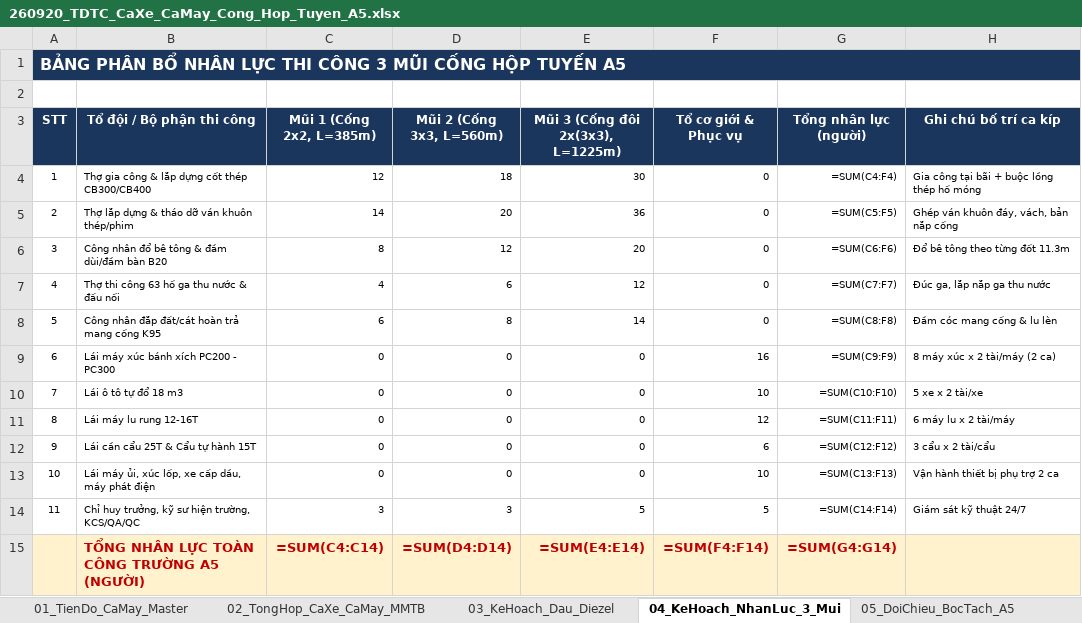
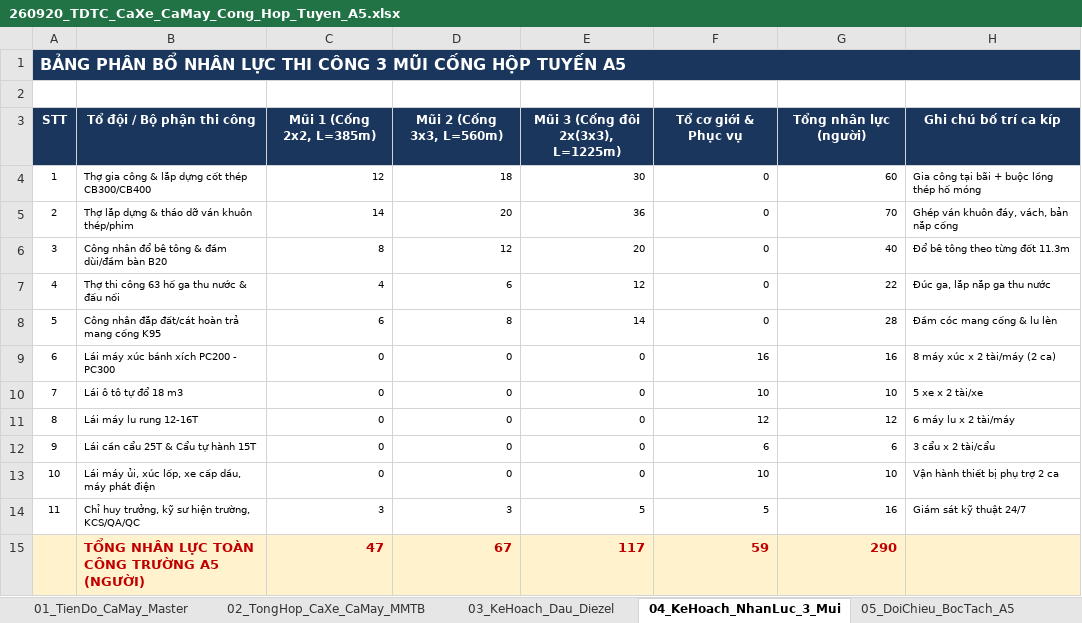
Before and after one commit to baotuhg/23HG-multiagent-system, an Excel workbook: examples/HO_SO_CONG_HOP_TUYEN_A5/HUB_VINA_ALPHA_05-09_12-11/HUB/03_HO_SO_THUC_CHIEN_HUB_AND_SPOKE_5_GOI_VE_TINH/GOI_E_EXECUTIVE_DASHBOARD/260920_TDTC_CaXe_CaMay_Cong_Hop_Tuyen_A5.xlsx, sheet 04_KeHoach_NhanLuc_3_Mui, drawn as a sheet; values as stored, in another font and other column widths than the file's, no borders; formulas without a stored value are shown as written; removed rows and columns are numbered as before the commit, all else as after; the diff names each change by its address in the sheet, - before the commit and + after, or states it on an @@ line.

```diff
--- a/examples/HO_SO_CONG_HOP_TUYEN_A5/HUB_VINA_ALPHA_05-09_12-11/HUB/03_HO_SO_THUC_CHIEN_HUB_AND_SPOKE_5_GOI_VE_TINH/GOI_E_EXECUTIVE_DASHBOARD/260920_TDTC_CaXe_CaMay_Cong_Hop_Tuyen_A5.xlsx (sheet 04_KeHoach_NhanLuc_3_Mui)
+++ b/examples/HO_SO_CONG_HOP_TUYEN_A5/HUB_VINA_ALPHA_05-09_12-11/HUB/03_HO_SO_THUC_CHIEN_HUB_AND_SPOKE_5_GOI_VE_TINH/GOI_E_EXECUTIVE_DASHBOARD/260920_TDTC_CaXe_CaMay_Cong_Hop_Tuyen_A5.xlsx (sheet 04_KeHoach_NhanLuc_3_Mui)
-G4 (Tổng nhân lực (người)): =SUM(C4:F4)
+G4 (Tổng nhân lực (người)): 60
-G5 (Tổng nhân lực (người)): =SUM(C5:F5)
+G5 (Tổng nhân lực (người)): 70
-G6 (Tổng nhân lực (người)): =SUM(C6:F6)
+G6 (Tổng nhân lực (người)): 40
-G7 (Tổng nhân lực (người)): =SUM(C7:F7)
+G7 (Tổng nhân lực (người)): 22
-G8 (Tổng nhân lực (người)): =SUM(C8:F8)
+G8 (Tổng nhân lực (người)): 28
-G9 (Tổng nhân lực (người)): =SUM(C9:F9)
+G9 (Tổng nhân lực (người)): 16
-G10 (Tổng nhân lực (người)): =SUM(C10:F10)
+G10 (Tổng nhân lực (người)): 10
-G11 (Tổng nhân lực (người)): =SUM(C11:F11)
+G11 (Tổng nhân lực (người)): 12
-G12 (Tổng nhân lực (người)): =SUM(C12:F12)
+G12 (Tổng nhân lực (người)): 6
-G13 (Tổng nhân lực (người)): =SUM(C13:F13)
+G13 (Tổng nhân lực (người)): 10
-G14 (Tổng nhân lực (người)): =SUM(C14:F14)
+G14 (Tổng nhân lực (người)): 16
-row 15:  | TỔNG NHÂN LỰC TOÀN CÔNG TRƯỜNG A5 (NGƯỜI) | =SUM(C4:C14) | =SUM(D4:D14) | =SUM(E4:E14) | =SUM(F4:F14) | =SUM(G4:G14)
+row 15:  | TỔNG NHÂN LỰC TOÀN CÔNG TRƯỜNG A5 (NGƯỜI) | 47 | 67 | 117 | 59 | 290
```
Also changed, not shown: sheet 01_TienDo_CaMay_Master, sheet 03_KeHoach_Dau_Diezel, sheet 02_TongHop_CaXe_CaMay_MMTB, sheet 05_DoiChieu_BocTach_A5, formulas that keep their value, examples/HO_SO_CONG_HOP_TUYEN_A5/HO_SO_THUC_CHIEN_HUB_AND_SPOKE_CONG_A5/GOI_A_CO_GIOI_VA_DAU_DIEZEL/260920_TDTC_CaXe_CaMay_Cong_Hop_Tuyen_A5.xlsx, examples/HO_SO_CONG_HOP_TUYEN_A5/HUB_VINA_ALPHA_05-09_12-11/HUB/BO_HO_SO_01_MACRO_MASTER_14_SHEET/260920_TDTC_CaXe_CaMay_Cong_Hop_Tuyen_A5.xlsx.
